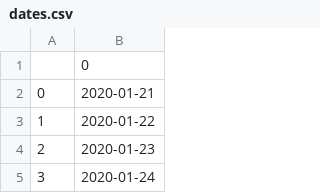
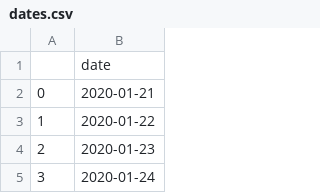
Before and after one commit to jchuahtacc/CloudHPCHackVizPiplineTeamA, a CSV file: datatransform/dates.csv, drawn as a sheet; only a part is shown.

```diff
--- a/datatransform/dates.csv
+++ b/datatransform/dates.csv
@@ -1,2 +1,2 @@
-,0
+,date
 0,2020-01-21
```
Also changed, not shown: 3 other files.
